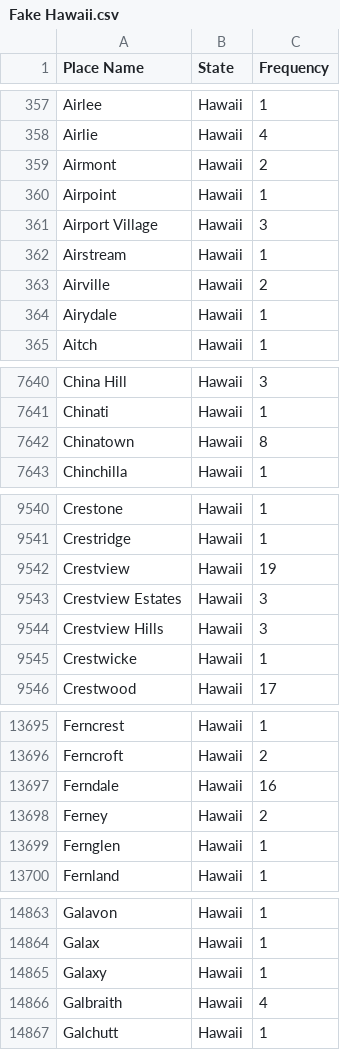
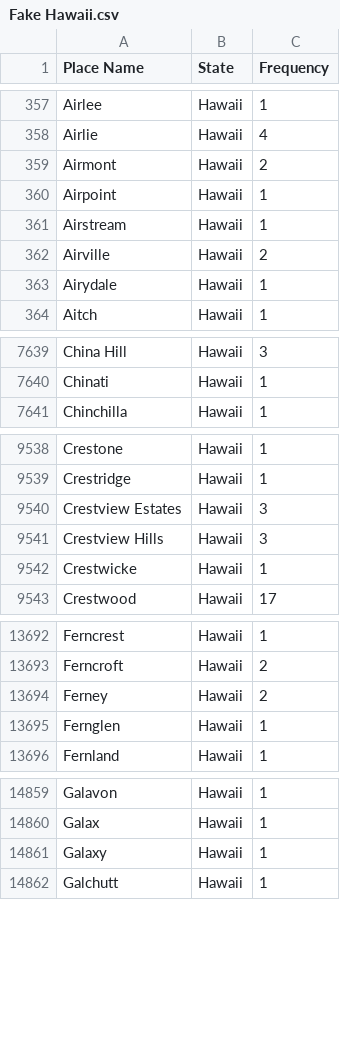
Before and after one commit to SuperFLEB/fake-usa, a CSV file: Fake US Places/Fake Hawaii.csv, drawn as a sheet; only a part is shown, gaps mark what is left out; the diff covers the shown part only.

```diff
--- a/Fake US Places/Fake Hawaii.csv
+++ b/Fake US Places/Fake Hawaii.csv
@@ -360,3 +360,2 @@ Airmont,Hawaii,2
 Airpoint,Hawaii,1
-Airport Village,Hawaii,3
 Airstream,Hawaii,1
@@ -7641,3 +7640,2 @@ China Hill,Hawaii,3
 Chinati,Hawaii,1
-Chinatown,Hawaii,8
 Chinchilla,Hawaii,1
@@ -9541,3 +9539,2 @@ Crestone,Hawaii,1
 Crestridge,Hawaii,1
-Crestview,Hawaii,19
 Crestview Estates,Hawaii,3
@@ -13696,3 +13693,2 @@ Ferncrest,Hawaii,1
 Ferncroft,Hawaii,2
-Ferndale,Hawaii,16
 Ferney,Hawaii,2
@@ -14865,3 +14861,2 @@ Galax,Hawaii,1
 Galaxy,Hawaii,1
-Galbraith,Hawaii,4
 Galchutt,Hawaii,1
```
Also changed, not shown: 20 removed rows elsewhere in this file, Fake US Places/Fake Alaska.csv, Fake US Places/Fake Guam.csv, 53 other files.
